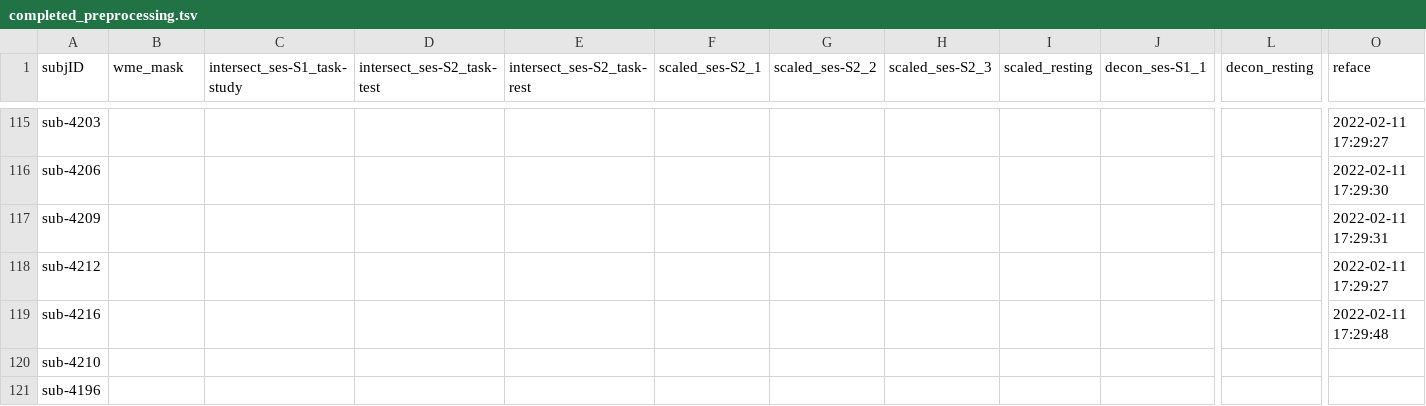
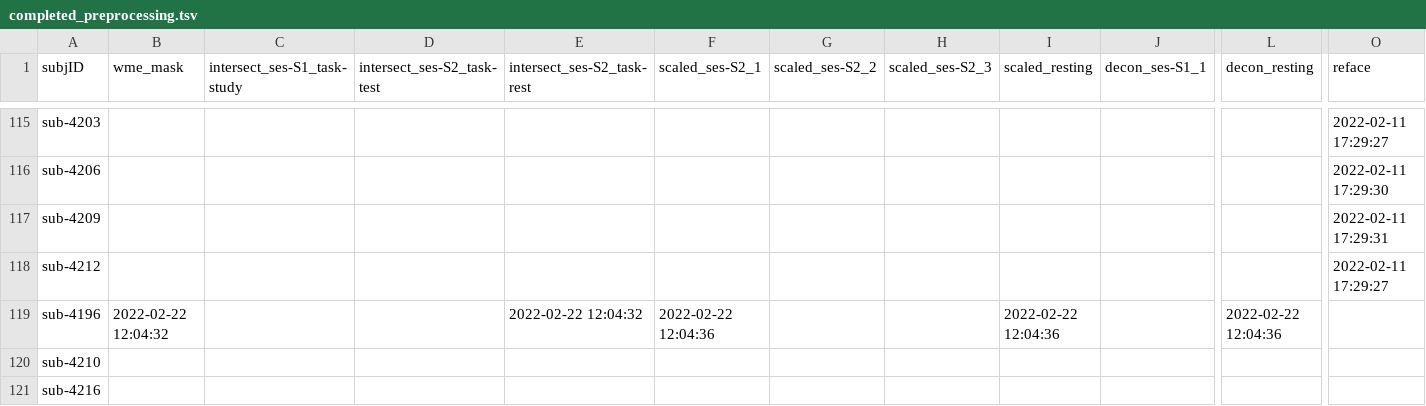
Before and after one commit to emu-project/func_processing, a TSV file: logs/completed_preprocessing.tsv, drawn as a sheet; only a part is shown, gaps mark what is left out; removed rows and columns are numbered as before the commit, all else as after; rows hold the shown columns only; the diff names each change by its address in the sheet, - before the commit and + after, or states it on an @@ line.

Commit message:
Updated completed_preprocess.tsv at 2022-02-22 12:06:28

```diff
--- a/logs/completed_preprocessing.tsv
+++ b/logs/completed_preprocessing.tsv
-row 119: sub-4216 |  |  |  |  |  |  |  |  |  |  | 2022-02-11 17:29:48
+row 119: sub-4196 | 2022-02-22 12:04:32 |  |  | 2022-02-22 12:04:32 | 2022-02-22 12:04:36 |  |  | 2022-02-22 12:04:36 |  | 2022-02-22 12:04:36
-A121 (subjID): sub-4196
+A121 (subjID): sub-4216
```
